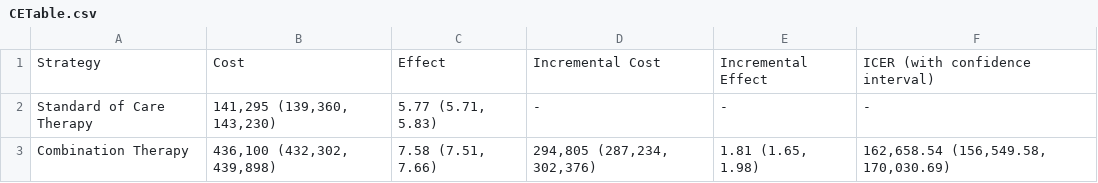
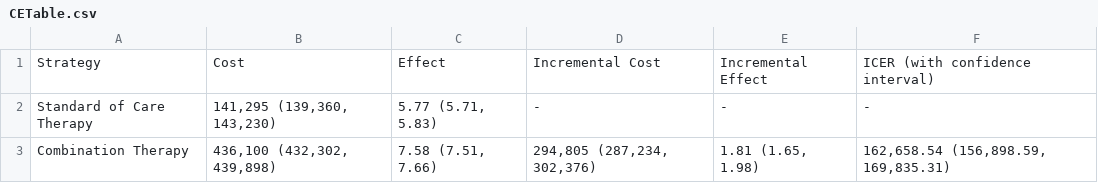
Before and after one commit to vidishawani2299/AD_DMT_Project, a CSV file: CETable.csv, drawn as a sheet.

```diff
--- a/CETable.csv
+++ b/CETable.csv
@@ -2,2 +2,2 @@ Strategy,Cost,Effect,Incremental Cost,Incremental Effect,ICER (with confidence i
 Standard of Care Therapy,"141,295 (139,360, 143,230)","5.77 (5.71, 5.83)",-,-,-
-Combination Therapy,"436,100 (432,302, 439,898)","7.58 (7.51, 7.66)","294,805 (287,234, 302,376)","1.81 (1.65, 1.98)","162,658.54 (156,549.58, 170,030.69)"
+Combination Therapy,"436,100 (432,302, 439,898)","7.58 (7.51, 7.66)","294,805 (287,234, 302,376)","1.81 (1.65, 1.98)","162,658.54 (156,898.59, 169,835.31)"
```
Also changed, not shown: 1 other file.
